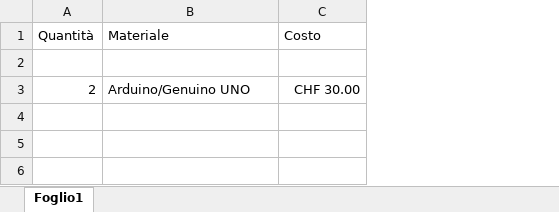
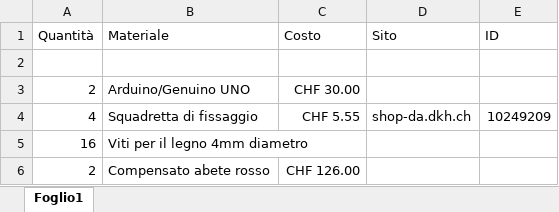
Before and after one commit to DavideSAMT/Progetto_CodiceMorse, an Excel workbook: Analisi/Analisi Costi.xlsx, sheet Foglio1, drawn as a sheet; values as stored, in another font and other column widths than the file's, no borders; the diff names each change by its address in the sheet, - before the commit and + after, or states it on an @@ line.

Commit message:
costi

```diff
--- a/Analisi/Analisi Costi.xlsx (sheet Foglio1)
+++ b/Analisi/Analisi Costi.xlsx (sheet Foglio1)
+column D (Sito), empty
+column E (ID), empty
+row 4: 4 | Squadretta di fissaggio | CHF 5.55 | shop-da.dkh.ch | 10249209
+row 5: 16 | Viti per il legno 4mm diametro
+row 6: 2 | Compensato abete rosso | CHF 126.00
```
